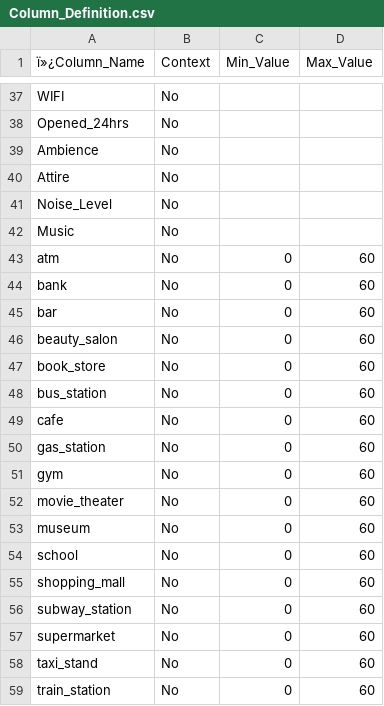
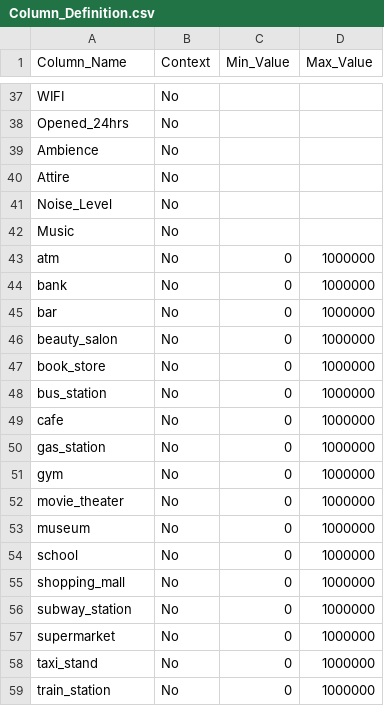
Before and after one commit to fsymao/GU_Into_ANLY_Project, a CSV file: DataPreProcessing/Column_Definition.csv, drawn as a sheet; only a part is shown, gaps mark what is left out; the diff names each change by its address in the sheet, - before the commit and + after, or states it on an @@ line.

```diff
--- a/DataPreProcessing/Column_Definition.csv
+++ b/DataPreProcessing/Column_Definition.csv
-A1: ï»¿Column_Name
+A1: Column_Name
-D43:D59 (Max_Value): 60
+D43:D59 (Max_Value): 1000000
```
Also changed, not shown: 14 other files.
